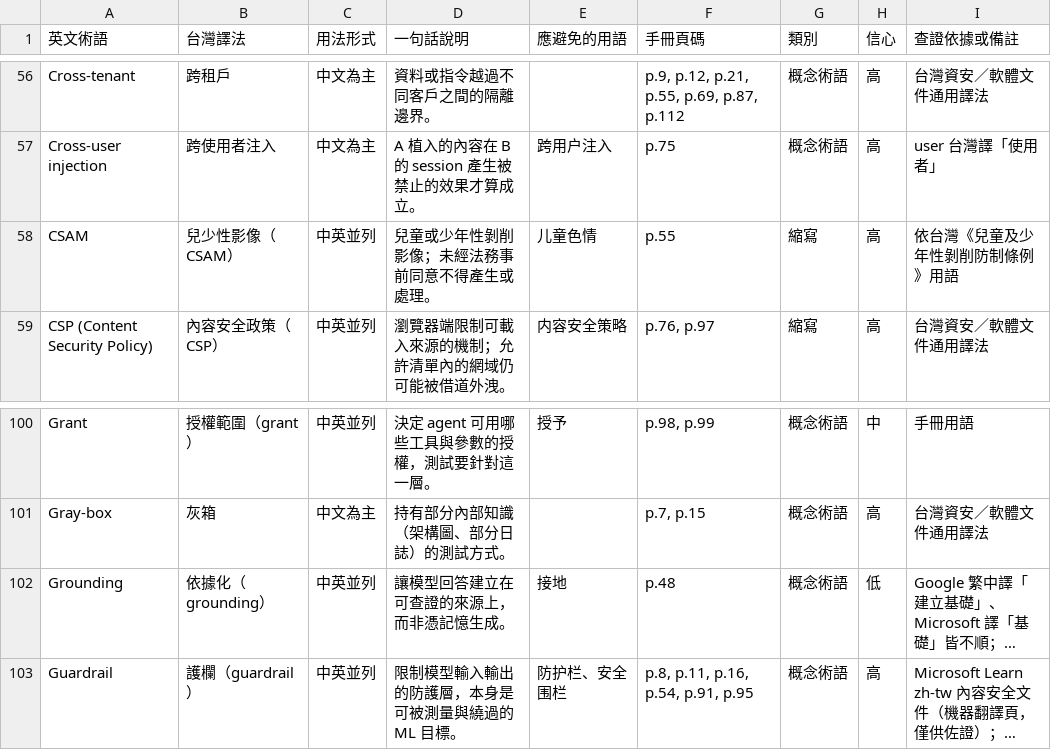
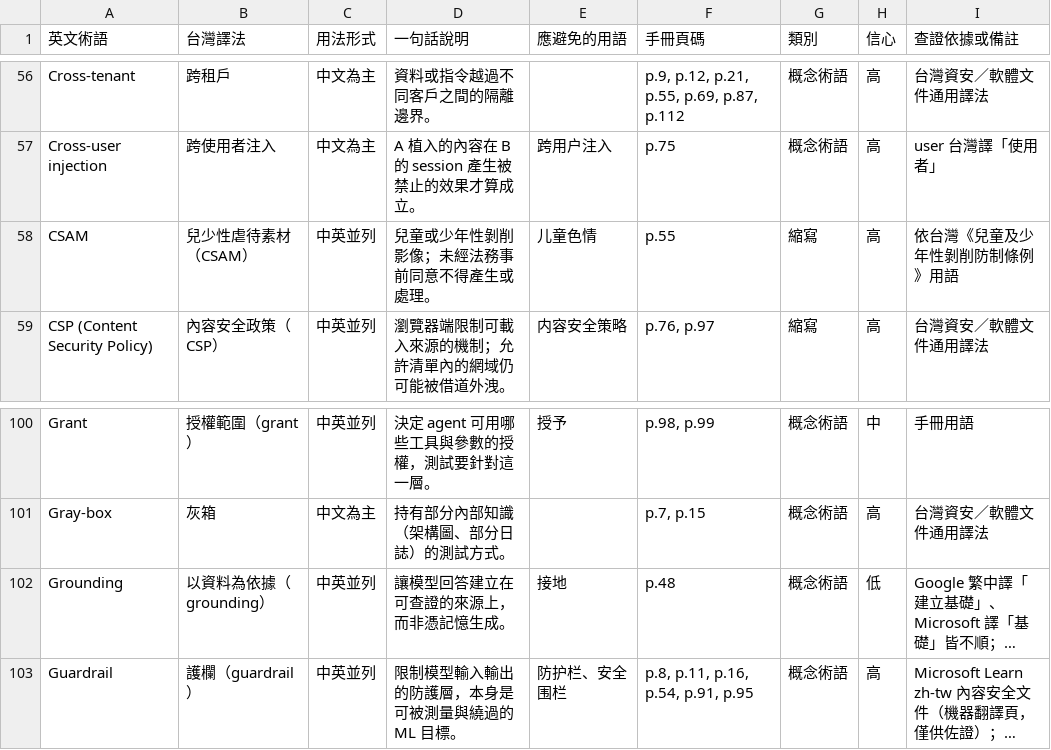
Before and after one commit to lushinshang/owasp-genai-red-teaming-guide, a TSV file: glossary.tsv, drawn as a sheet; only a part is shown, gaps mark what is left out; long unchanged cells end in …; the diff names each change by its address in the sheet, - before the commit and + after, or states it on an @@ line.

```diff
--- a/glossary.tsv
+++ b/glossary.tsv
-B58 (台灣譯法): 兒少性影像（CSAM）
+B58 (台灣譯法): 兒少性虐待素材（CSAM）
-B102 (台灣譯法): 依據化（grounding）
+B102 (台灣譯法): 以資料為依據（grounding）
```
Also changed, not shown: 8 other files.
